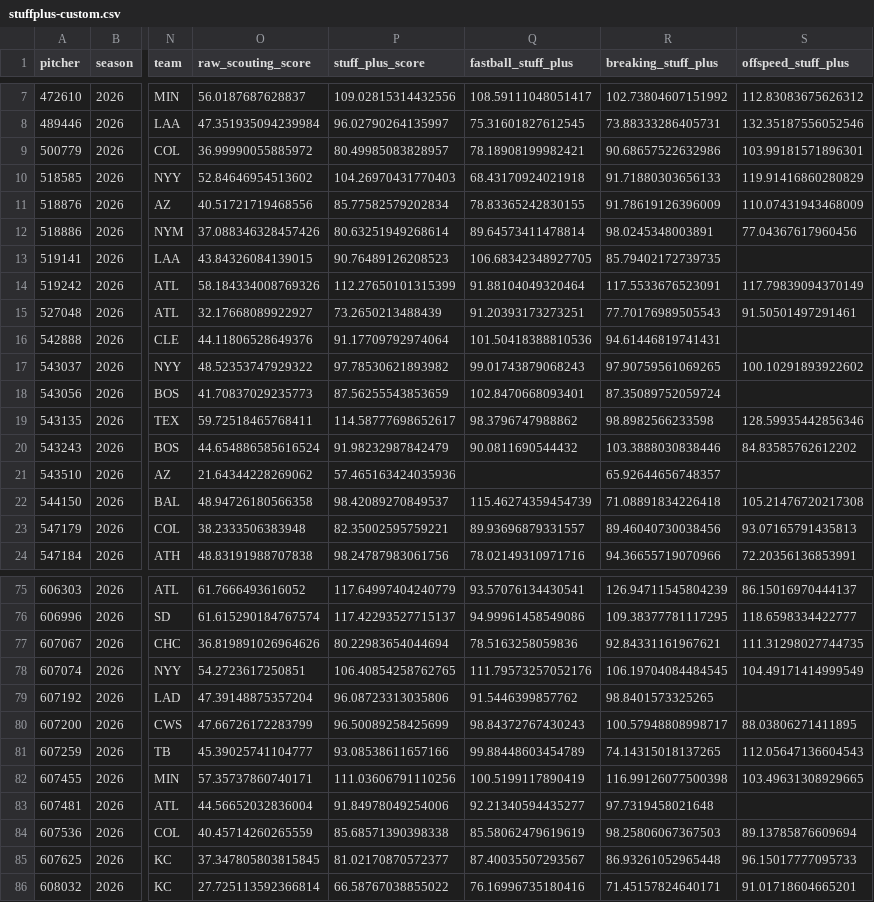
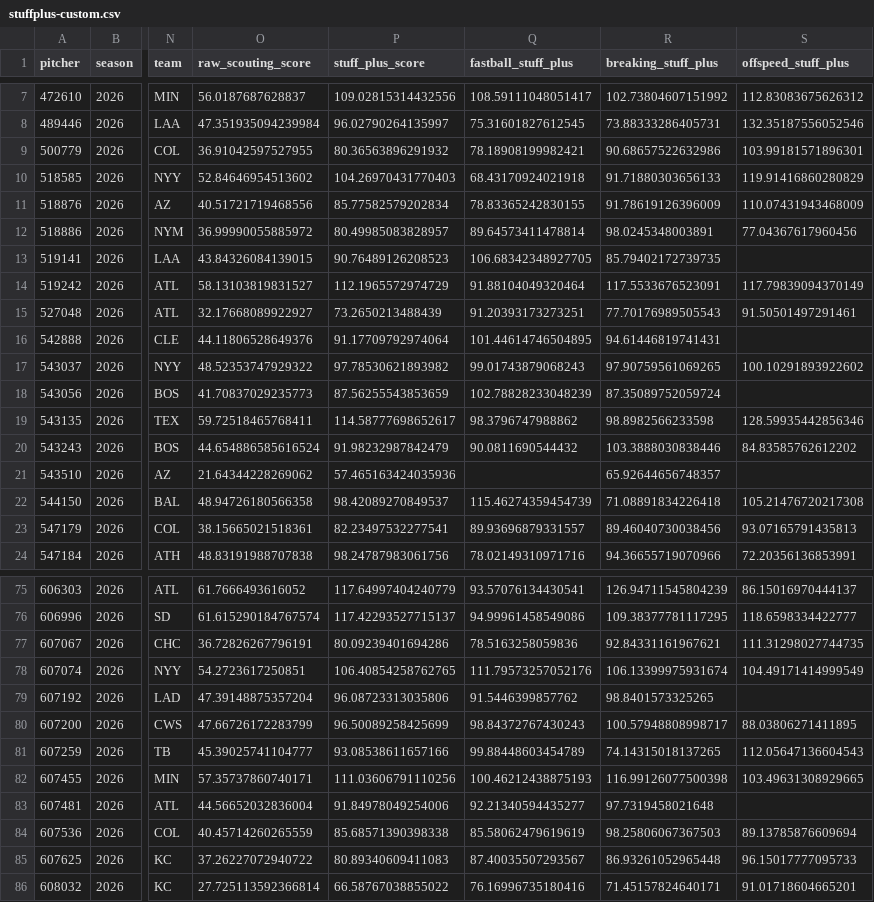
Before and after one commit to jackmueller53-sys/baseball-hub, a CSV file: data/stuffplus-custom.csv, drawn as a sheet; only a part is shown, gaps mark what is left out; the diff covers the shown part only; the diff names each change by its address in the sheet, - before the commit and + after, or states it on an @@ line.

```diff
--- a/data/stuffplus-custom.csv
+++ b/data/stuffplus-custom.csv
-O9 (raw_scouting_score): 36.99990055885972
+O9 (raw_scouting_score): 36.91042597527955
-P9 (stuff_plus_score): 80.49985083828957
+P9 (stuff_plus_score): 80.36563896291932
-O12 (raw_scouting_score): 37.088346328457426
+O12 (raw_scouting_score): 36.99990055885972
-P12 (stuff_plus_score): 80.63251949268614
+P12 (stuff_plus_score): 80.49985083828957
-O14 (raw_scouting_score): 58.184334008769326
+O14 (raw_scouting_score): 58.13103819831527
-P14 (stuff_plus_score): 112.27650101315399
+P14 (stuff_plus_score): 112.1965572974729
-Q16 (fastball_stuff_plus): 101.50418388810536
+Q16 (fastball_stuff_plus): 101.44614746504895
-Q18 (fastball_stuff_plus): 102.8470668093401
+Q18 (fastball_stuff_plus): 102.78828233048239
-O23 (raw_scouting_score): 38.2333506383948
+O23 (raw_scouting_score): 38.15665021518361
-P23 (stuff_plus_score): 82.35002595759221
+P23 (stuff_plus_score): 82.23497532277541
-O77 (raw_scouting_score): 36.819891026964626
+O77 (raw_scouting_score): 36.72826267796191
-P77 (stuff_plus_score): 80.22983654044694
+P77 (stuff_plus_score): 80.09239401694286
-R78 (breaking_stuff_plus): 106.19704084484545
+R78 (breaking_stuff_plus): 106.13399975931674
-Q82 (fastball_stuff_plus): 100.5199117890419
+Q82 (fastball_stuff_plus): 100.46212438875193
-O85 (raw_scouting_score): 37.347805803815845
+O85 (raw_scouting_score): 37.26227072940722
-P85 (stuff_plus_score): 81.02170870572377
+P85 (stuff_plus_score): 80.89340609411083
```
Also changed, not shown: 141 edited cells elsewhere in this file, 4 other files.
